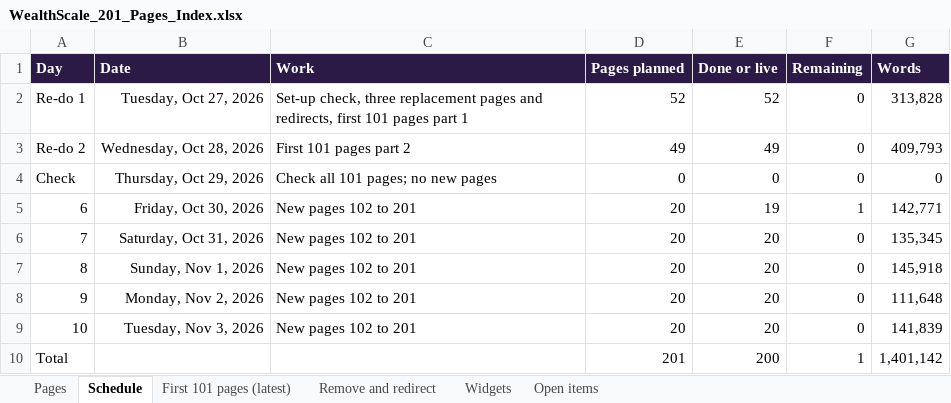
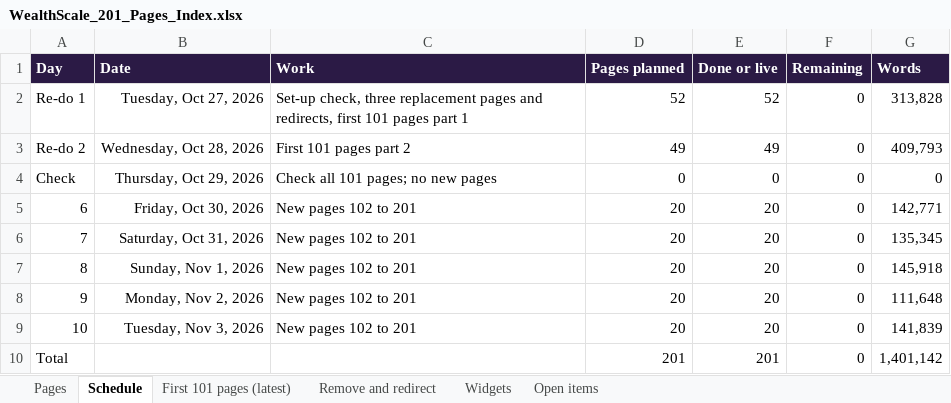
Before and after one commit to navneet-a11y/gondaliyacpa, an Excel workbook: wealthscale/WealthScale_201_Pages_Index.xlsx, sheet Schedule, drawn as a sheet; values as stored, in another font and other column widths than the file's, no borders; the diff names each change by its address in the sheet, - before the commit and + after, or states it on an @@ line.

```diff
--- a/wealthscale/WealthScale_201_Pages_Index.xlsx (sheet Schedule)
+++ b/wealthscale/WealthScale_201_Pages_Index.xlsx (sheet Schedule)
-E5 (Done or live): 19
+E5 (Done or live): 20
-F5 (Remaining): 1
+F5 (Remaining): 0
-E10 (Done or live): 200
+E10 (Done or live): 201
-F10 (Remaining): 1
+F10 (Remaining): 0
```
Also changed, not shown: sheet Pages, 2 other files.
